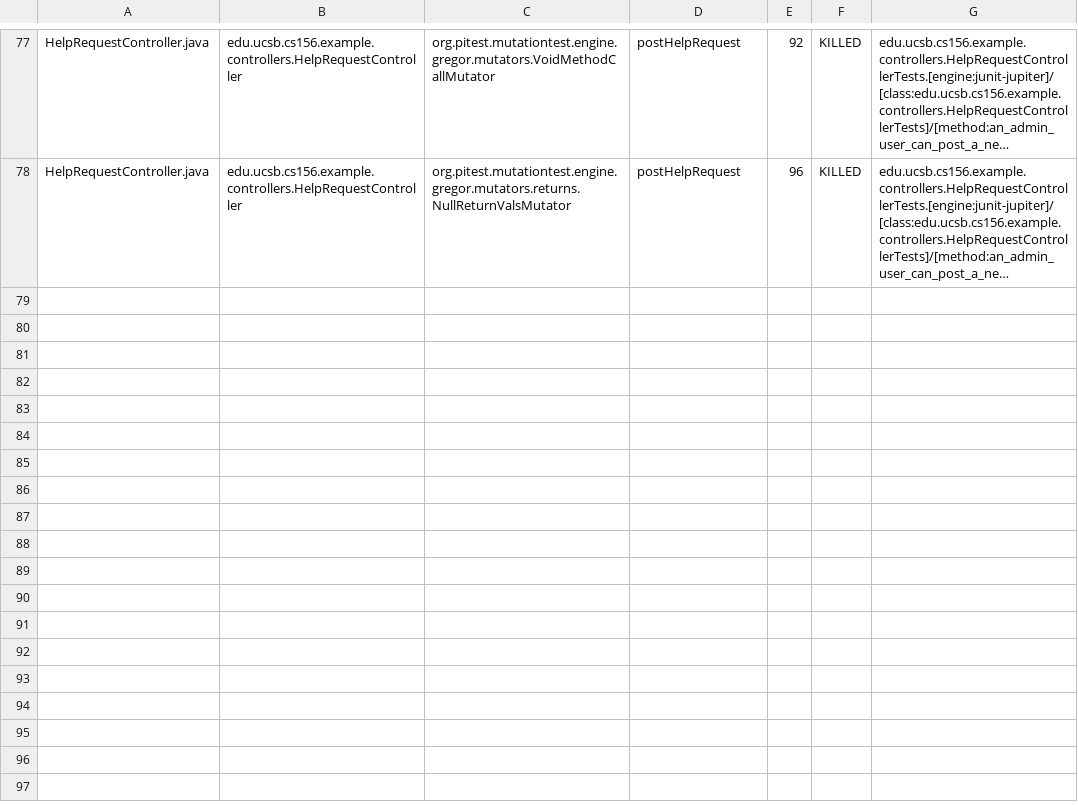
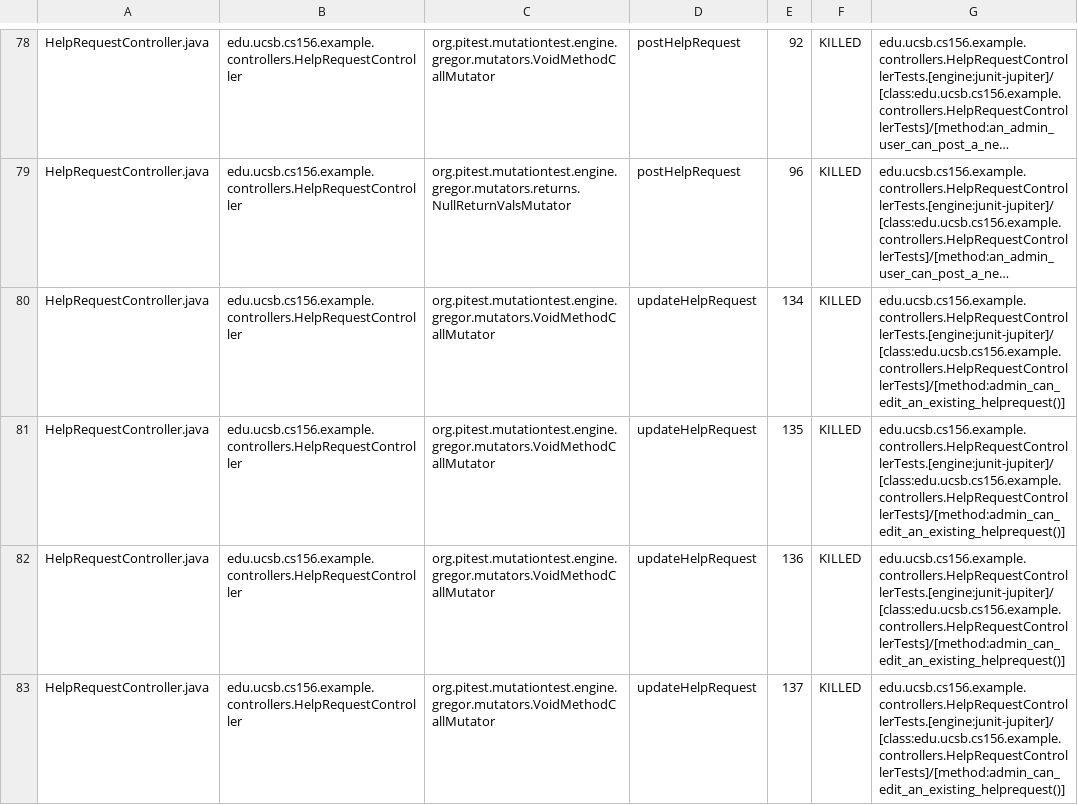
Before and after one commit to ucsb-cs156-f24/team01-f24-05, a CSV file: pitest/mutations.csv, drawn as a sheet; only a part is shown, gaps mark what is left out; long unchanged cells end in …; the diff covers the shown part only; the diff names each change by its address in the sheet, - before the commit and + after, or states it on an @@ line.

Commit message:
Deploying to gh-pages from @ ucsb-cs156-f24/team01-f24-05@670a269720ddf60ff1bbbe5858ef6b48ca4d1e5f 🚀

```diff
--- a/pitest/mutations.csv
+++ b/pitest/mutations.csv
+row 80: HelpRequestController.java | edu.ucsb.cs156.example.controllers.HelpRequestController | org.pitest.mutationtest.engine.gregor.mutators.VoidMethodCallMutator | updateHelpRequest | 134 | KILLED | edu.ucsb.cs156.example.controllers.HelpRequestControllerTests.[engine:junit-jupiter]/[class:edu.ucsb.cs156.example.controllers.HelpRequestControllerTests]/[method:admin_can_edit_an_existing_helprequest()]
+row 81: HelpRequestController.java | edu.ucsb.cs156.example.controllers.HelpRequestController | org.pitest.mutationtest.engine.gregor.mutators.VoidMethodCallMutator | updateHelpRequest | 135 | KILLED | edu.ucsb.cs156.example.controllers.HelpRequestControllerTests.[engine:junit-jupiter]/[class:edu.ucsb.cs156.example.controllers.HelpRequestControllerTests]/[method:admin_can_edit_an_existing_helprequest()]
+row 82: HelpRequestController.java | edu.ucsb.cs156.example.controllers.HelpRequestController | org.pitest.mutationtest.engine.gregor.mutators.VoidMethodCallMutator | updateHelpRequest | 136 | KILLED | edu.ucsb.cs156.example.controllers.HelpRequestControllerTests.[engine:junit-jupiter]/[class:edu.ucsb.cs156.example.controllers.HelpRequestControllerTests]/[method:admin_can_edit_an_existing_helprequest()]
+row 83: HelpRequestController.java | edu.ucsb.cs156.example.controllers.HelpRequestController | org.pitest.mutationtest.engine.gregor.mutators.VoidMethodCallMutator | updateHelpRequest | 137 | KILLED | edu.ucsb.cs156.example.controllers.HelpRequestControllerTests.[engine:junit-jupiter]/[class:edu.ucsb.cs156.example.controllers.HelpRequestControllerTests]/[method:admin_can_edit_an_existing_helprequest()]
```
Also changed, not shown: 4 added rows elsewhere in this file, 15 other files.
